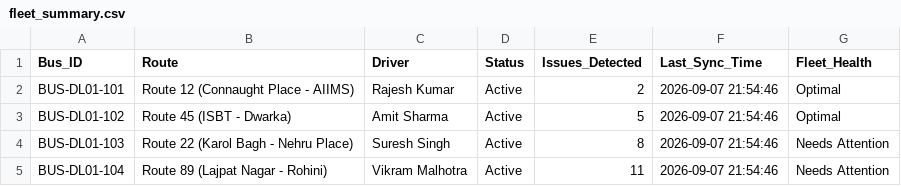
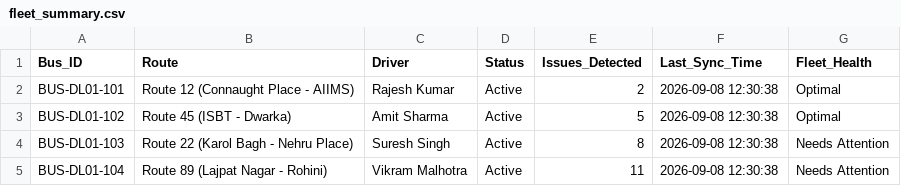
Before and after one commit to NItishkumarsingh1215/urban-innovators, a CSV file: data/fleet_summary.csv, drawn as a sheet.

```diff
--- a/data/fleet_summary.csv
+++ b/data/fleet_summary.csv
@@ -1,5 +1,5 @@
 Bus_ID,Route,Driver,Status,Issues_Detected,Last_Sync_Time,Fleet_Health
-BUS-DL01-101,Route 12 (Connaught Place - AIIMS),Rajesh Kumar,Active,2,2026-09-07 21:54:46,Optimal
-BUS-DL01-102,Route 45 (ISBT - Dwarka),Amit Sharma,Active,5,2026-09-07 21:54:46,Optimal
-BUS-DL01-103,Route 22 (Karol Bagh - Nehru Place),Suresh Singh,Active,8,2026-09-07 21:54:46,Needs Attention
-BUS-DL01-104,Route 89 (Lajpat Nagar - Rohini),Vikram Malhotra,Active,11,2026-09-07 21:54:46,Needs Attention
+BUS-DL01-101,Route 12 (Connaught Place - AIIMS),Rajesh Kumar,Active,2,2026-09-08 12:30:38,Optimal
+BUS-DL01-102,Route 45 (ISBT - Dwarka),Amit Sharma,Active,5,2026-09-08 12:30:38,Optimal
+BUS-DL01-103,Route 22 (Karol Bagh - Nehru Place),Suresh Singh,Active,8,2026-09-08 12:30:38,Needs Attention
+BUS-DL01-104,Route 89 (Lajpat Nagar - Rohini),Vikram Malhotra,Active,11,2026-09-08 12:30:38,Needs Attention
```
Also changed, not shown: data/od_delay_results.csv, data/pedestrian_results.csv, 6 other files.
